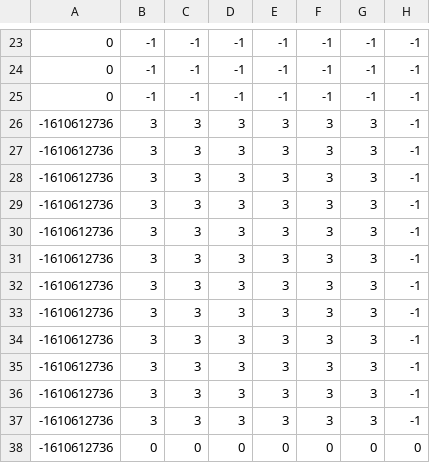
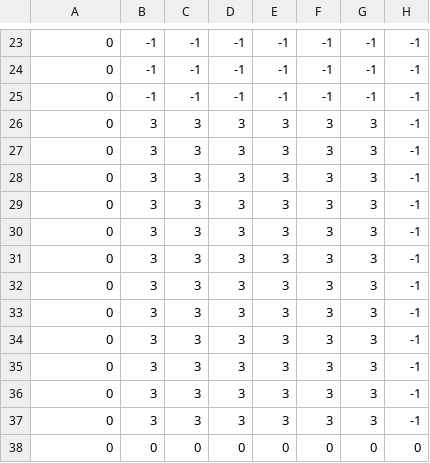
Before and after one commit to Salman-F/Parking-2D, a CSV file: images/maps/LevelOne/LVL1.csv, drawn as a sheet; only a part is shown, gaps mark what is left out; the diff names each change by its address in the sheet, - before the commit and + after, or states it on an @@ line.

```diff
--- a/images/maps/LevelOne/LVL1.csv
+++ b/images/maps/LevelOne/LVL1.csv
-A26:A38: -1610612736
+A26:A38: 0
```
Also changed, not shown: 7 other files.
